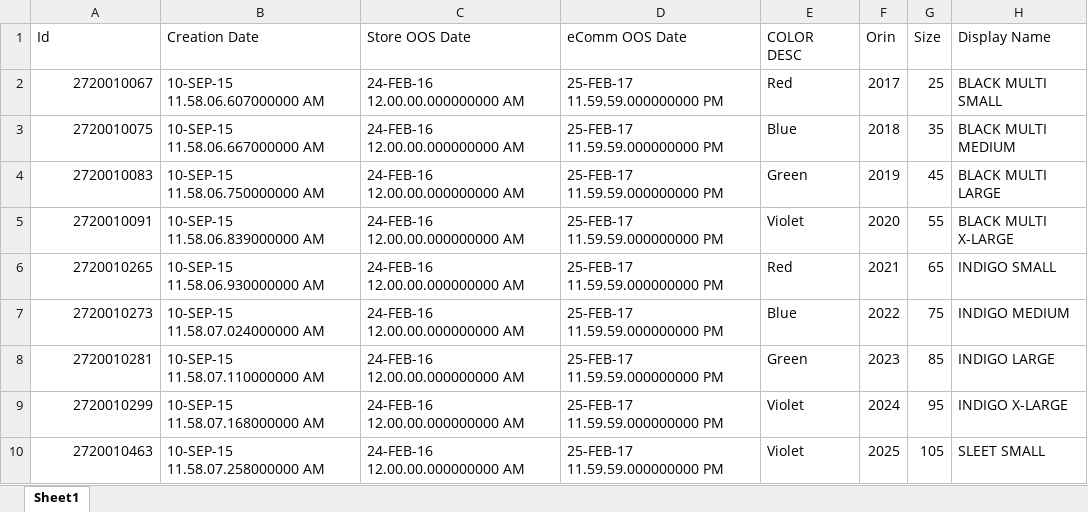
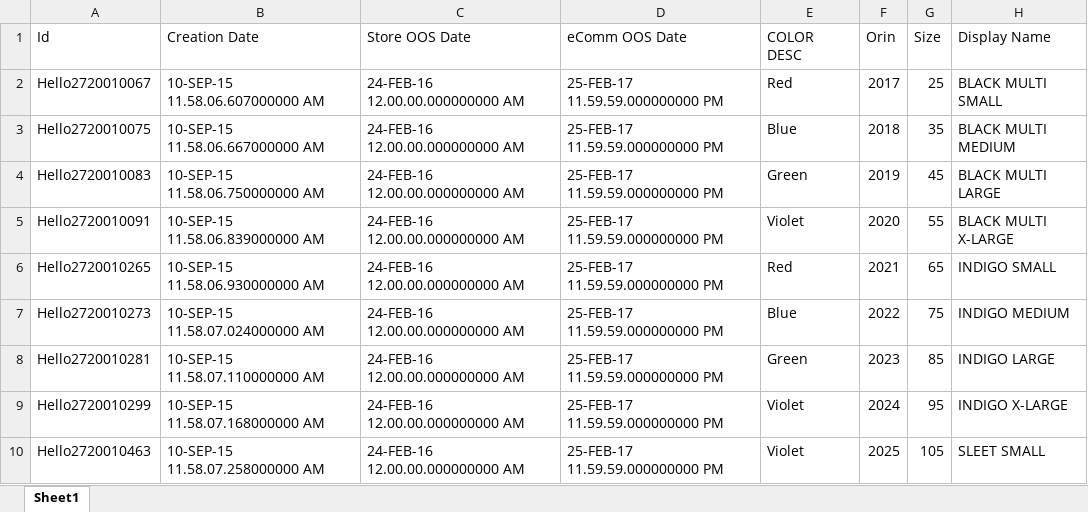
Before and after one commit to rsrd/Tesa_Demo, an Excel workbook: jcp-v2/60-rsconnectFiles/SKU_Div1-20Feb_Small_Match.xlsx, sheet Sheet1, drawn as a sheet; only a part is shown; values as stored, in another font and other column widths than the file's, no borders; conditional formats not drawn; the diff names each change by its address in the sheet, - before the commit and + after, or states it on an @@ line.

```diff
--- a/jcp-v2/60-rsconnectFiles/SKU_Div1-20Feb_Small_Match.xlsx (sheet Sheet1)
+++ b/jcp-v2/60-rsconnectFiles/SKU_Div1-20Feb_Small_Match.xlsx (sheet Sheet1)
-A2 (Id): 2720010067
+A2 (Id): Hello2720010067
-A3 (Id): 2720010075
+A3 (Id): Hello2720010075
-A4 (Id): 2720010083
+A4 (Id): Hello2720010083
-A5 (Id): 2720010091
+A5 (Id): Hello2720010091
-A6 (Id): 2720010265
+A6 (Id): Hello2720010265
-A7 (Id): 2720010273
+A7 (Id): Hello2720010273
-A8 (Id): 2720010281
+A8 (Id): Hello2720010281
-A9 (Id): 2720010299
+A9 (Id): Hello2720010299
-A10 (Id): 2720010463
+A10 (Id): Hello2720010463
```
Also changed, not shown: 6 other files.
